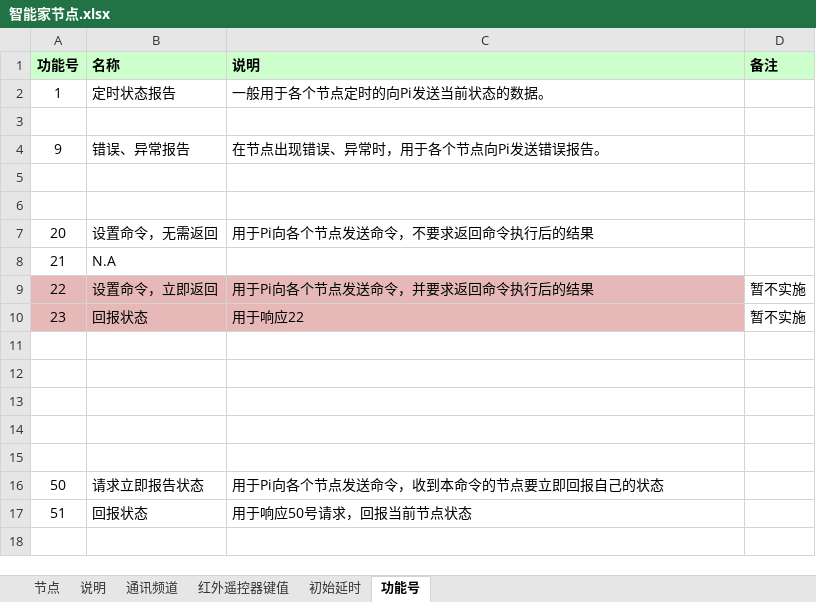
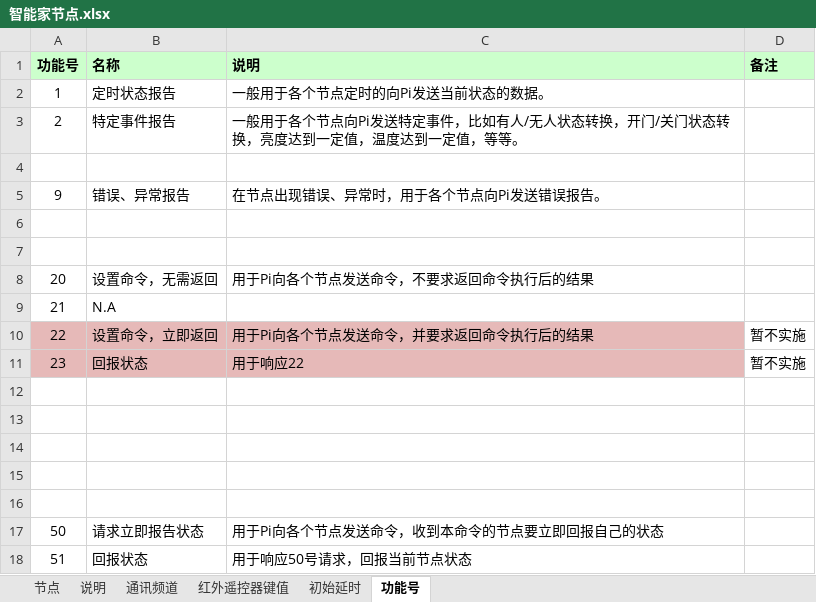
Before and after one commit to TangGuoHua/smarthome, an Excel workbook: Docs/智能家节点.xlsx, sheet 功能号, drawn as a sheet; values as stored, in another font and other column widths than the file's, no borders; the diff names each change by its address in the sheet, - before the commit and + after, or states it on an @@ line.

Commit message:
增加特定事件报告

```diff
--- a/Docs/智能家节点.xlsx (sheet 功能号)
+++ b/Docs/智能家节点.xlsx (sheet 功能号)
+row 3: 2 | 特定事件报告 | 一般用于各个节点向Pi发送特定事件，比如有人/无人状态转换，开门/关门状态转换，亮度达到一定值，温度达到一定值，等等。
```
Also changed, not shown: charts or pictures.
